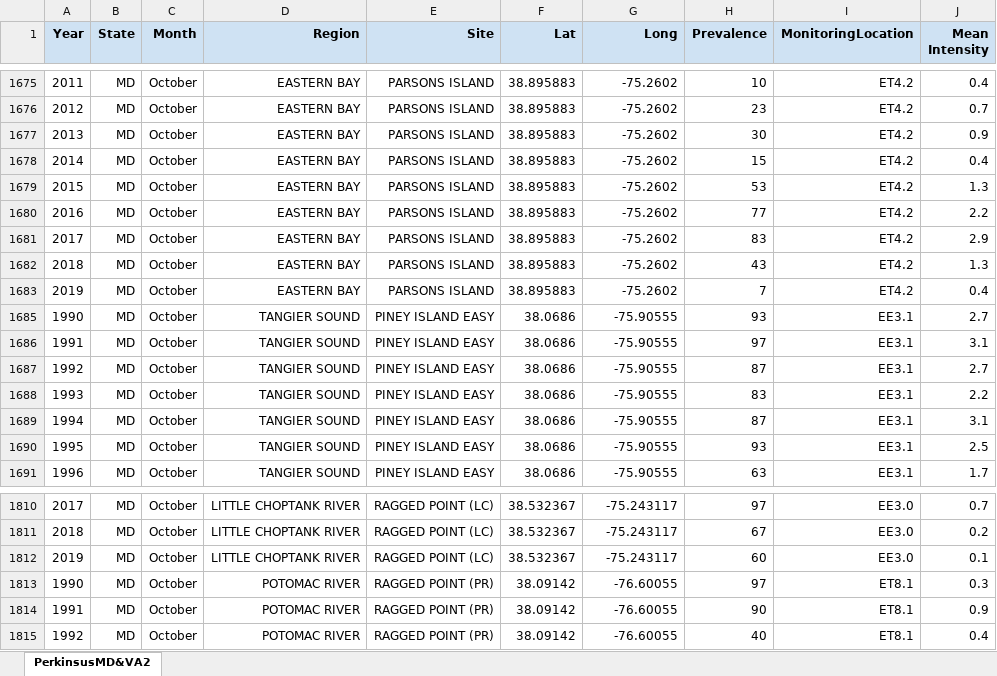
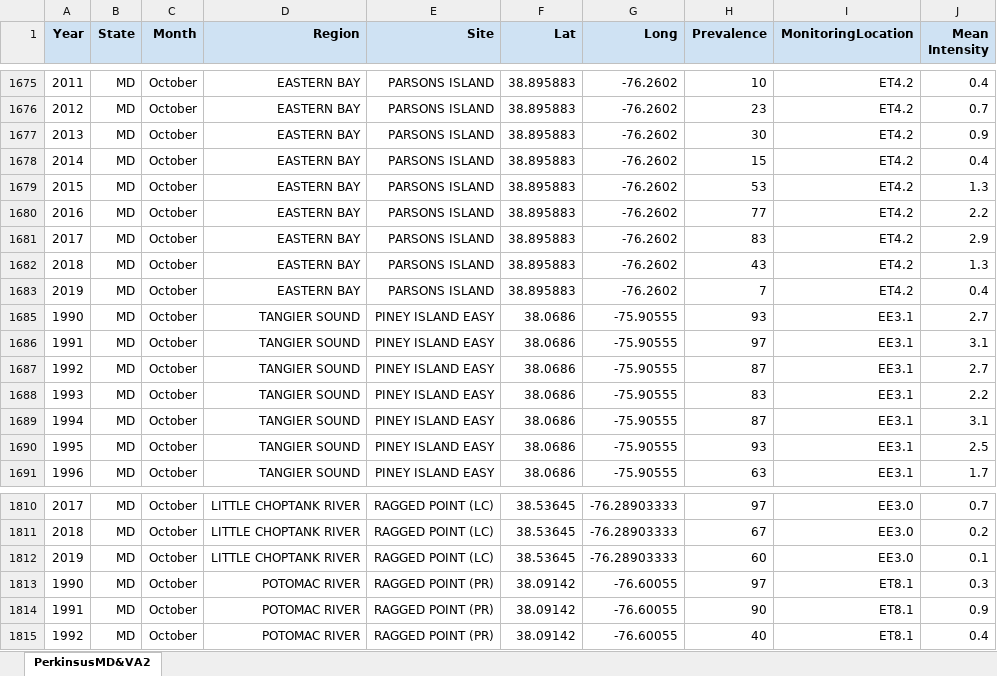
Before and after one commit to MariahKachmar5/Meta-analysis-Perkinsus-Marinus, an Excel workbook: Data Files/PerkinsusMD&VA2.xlsx, sheet PerkinsusMD&VA2, drawn as a sheet; only a part is shown, gaps mark what is left out; values as stored, in another font and other column widths than the file's, no borders; the diff covers the shown part only; the diff names each change by its address in the sheet, - before the commit and + after, or states it on an @@ line.

```diff
--- a/Data Files/PerkinsusMD&VA2.xlsx (sheet PerkinsusMD&VA2)
+++ b/Data Files/PerkinsusMD&VA2.xlsx (sheet PerkinsusMD&VA2)
-G1675:G1683 (Long): -75.2602
+G1675:G1683 (Long): -76.2602
-F1810:F1812 (Lat): 38.532367
+F1810:F1812 (Lat): 38.53645
-G1810:G1812 (Long): -75.243117
+G1810:G1812 (Long): -76.28903333
```
Also changed, not shown: 135 edited cells elsewhere in this sheet, 2 other files.
